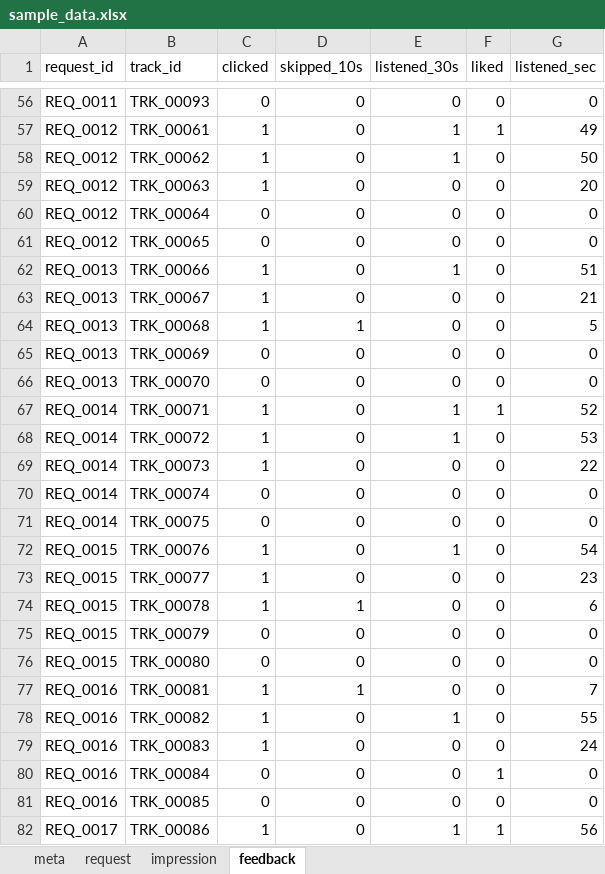
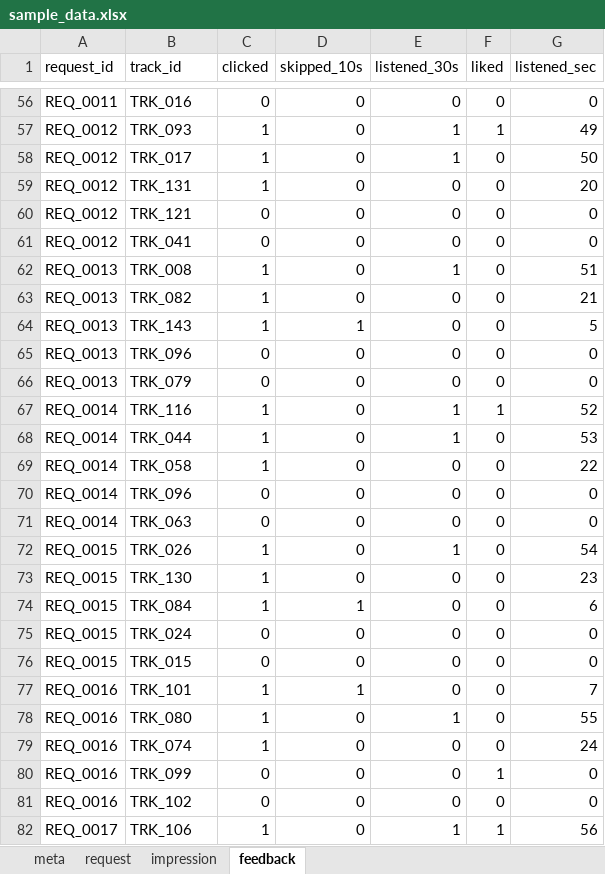
Before and after one commit to kyungheee/spt-be, an Excel workbook: sample/data/sample_data.xlsx, sheet feedback, drawn as a sheet; only a part is shown, gaps mark what is left out; values as stored, in another font and other column widths than the file's, no borders; the diff covers the shown part only; the diff names each change by its address in the sheet, - before the commit and + after, or states it on an @@ line.

Commit message:
modify sample data: add track_features

```diff
--- a/sample/data/sample_data.xlsx (sheet feedback)
+++ b/sample/data/sample_data.xlsx (sheet feedback)
-B56 (track_id): TRK_00093
+B56 (track_id): TRK_016
-B57 (track_id): TRK_00061
+B57 (track_id): TRK_093
-B58 (track_id): TRK_00062
+B58 (track_id): TRK_017
-B59 (track_id): TRK_00063
+B59 (track_id): TRK_131
-B60 (track_id): TRK_00064
+B60 (track_id): TRK_121
-B61 (track_id): TRK_00065
+B61 (track_id): TRK_041
-B62 (track_id): TRK_00066
+B62 (track_id): TRK_008
-B63 (track_id): TRK_00067
+B63 (track_id): TRK_082
-B64 (track_id): TRK_00068
+B64 (track_id): TRK_143
-B65 (track_id): TRK_00069
+B65 (track_id): TRK_096
-B66 (track_id): TRK_00070
+B66 (track_id): TRK_079
-B67 (track_id): TRK_00071
+B67 (track_id): TRK_116
-B68 (track_id): TRK_00072
+B68 (track_id): TRK_044
-B69 (track_id): TRK_00073
+B69 (track_id): TRK_058
-B70 (track_id): TRK_00074
+B70 (track_id): TRK_096
-B71 (track_id): TRK_00075
+B71 (track_id): TRK_063
-B72 (track_id): TRK_00076
+B72 (track_id): TRK_026
-B73 (track_id): TRK_00077
+B73 (track_id): TRK_130
-B74 (track_id): TRK_00078
+B74 (track_id): TRK_084
-B75 (track_id): TRK_00079
+B75 (track_id): TRK_024
-B76 (track_id): TRK_00080
+B76 (track_id): TRK_015
-B77 (track_id): TRK_00081
+B77 (track_id): TRK_101
-B78 (track_id): TRK_00082
+B78 (track_id): TRK_080
-B79 (track_id): TRK_00083
+B79 (track_id): TRK_074
-B80 (track_id): TRK_00084
+B80 (track_id): TRK_099
-B81 (track_id): TRK_00085
+B81 (track_id): TRK_102
-B82 (track_id): TRK_00086
+B82 (track_id): TRK_106
```
Also changed, not shown: 223 edited cells elsewhere in this sheet, sheet impression.
